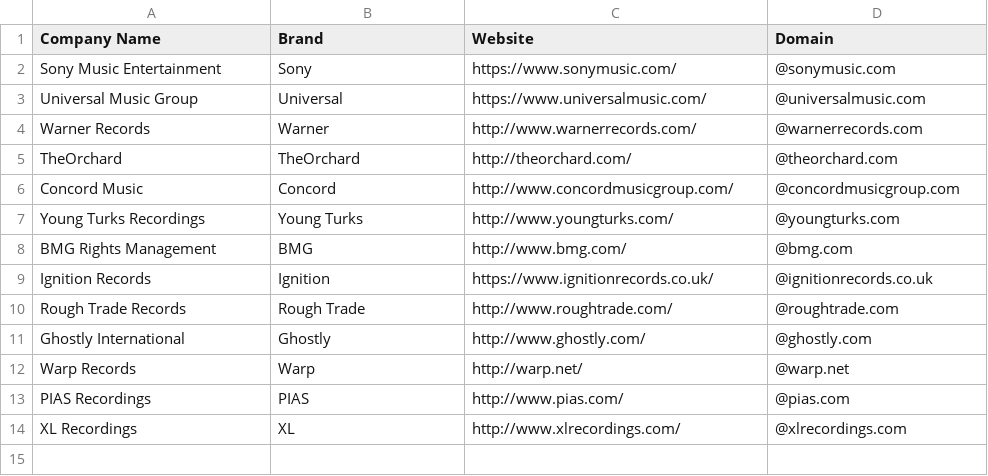
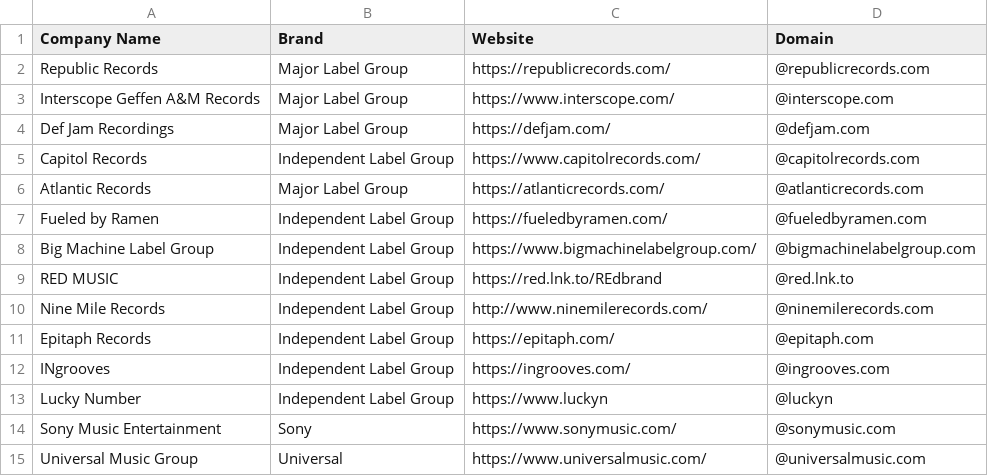
Before and after one commit to will-carrington/inconsistent_contacts, a CSV file: wac6er_file.csv, drawn as a sheet; only a part is shown; the shorter side is filled out with more unchanged rows; the diff names each change by its address in the sheet, - before the commit and + after, or states it on an @@ line.

Commit message:
Update file via API

```diff
--- a/wac6er_file.csv
+++ b/wac6er_file.csv
+row 2: Republic Records | Major Label Group | https://republicrecords.com/ | @republicrecords.com
+row 3: Interscope Geffen A&M Records | Major Label Group | https://www.interscope.com/ | @interscope.com
+row 4: Def Jam Recordings | Major Label Group | https://defjam.com/ | @defjam.com
+row 5: Capitol Records | Independent Label Group | https://www.capitolrecords.com/ | @capitolrecords.com
+row 6: Atlantic Records | Major Label Group | https://atlanticrecords.com/ | @atlanticrecords.com
+row 7: Fueled by Ramen | Independent Label Group | https://fueledbyramen.com/ | @fueledbyramen.com
+row 8: Big Machine Label Group | Independent Label Group | https://www.bigmachinelabelgroup.com/ | @bigmachinelabelgroup.com
+row 9: RED MUSIC | Independent Label Group | https://red.lnk.to/REdbrand | @red.lnk.to
+row 10: Nine Mile Records | Independent Label Group | http://www.ninemilerecords.com/ | @ninemilerecords.com
+row 11: Epitaph Records | Independent Label Group | https://epitaph.com/ | @epitaph.com
+row 12: INgrooves | Independent Label Group | https://ingrooves.com/ | @ingrooves.com
+row 13: Lucky Number | Independent Label Group | https://www.luckyn | @luckyn
```
